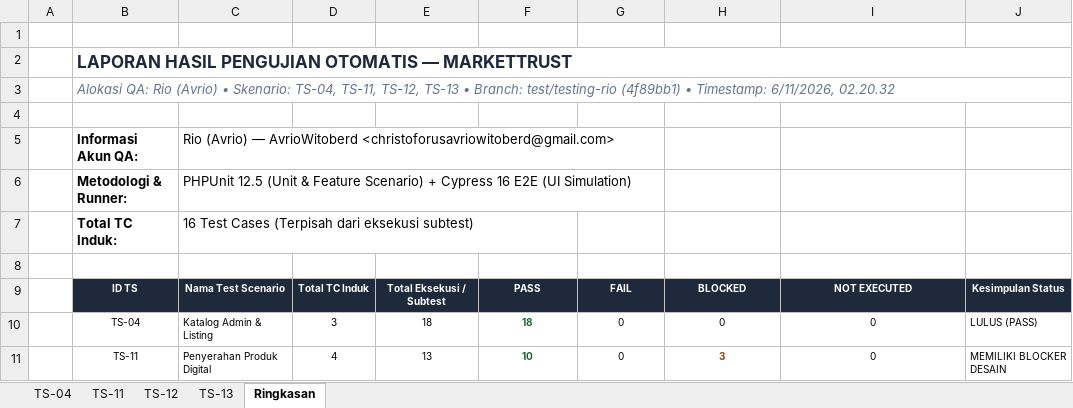
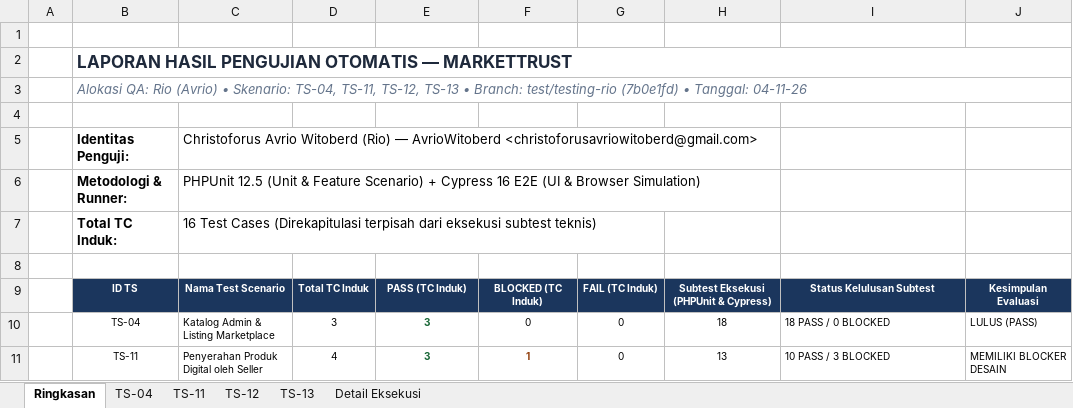
Before and after one commit to A1liiii/markettrust, an Excel workbook: docs/hasil-testing-rio.xlsx, sheet Ringkasan, drawn as a sheet; only a part is shown; values as stored, in another font and other column widths than the file's, no borders; removed rows and columns are numbered as before the commit, all else as after; the diff covers the shown part only; the diff names each change by its address in the sheet, - before the commit and + after, or states it on an @@ line.

Commit message:
test: sesuaikan format tabel testcase dan export excel rio

```diff
--- a/docs/hasil-testing-rio.xlsx (sheet Ringkasan)
+++ b/docs/hasil-testing-rio.xlsx (sheet Ringkasan)
+sheet tab: Detail Eksekusi
@@ sheet tab order changed: Ringkasan | TS-04 | TS-11 | TS-12 | TS-13 | Detail Eksekusi @@
-B3: …Branch: test/testing-rio (4f89bb1) • Timestamp: 6/11/2026, 02.20.32
+B3: …Branch: test/testing-rio (7b0e1fd) • Tanggal: 04-11-26
-row 5:  | Informasi Akun QA: | Rio (Avrio) — AvrioWitoberd <christoforusavriowitoberd@gmail.com>
+row 5:  | Identitas Penguji: | Christoforus Avrio Witoberd (Rio) — AvrioWitoberd <christoforusavriowitoberd@gmail.com>
-C6: …E2E (UI Simulation)
+C6: …E2E (UI & Browser Simulation)
-C7: …Test Cases (Terpisah dari eksekusi subtest)
+C7: …Test Cases (Direkapitulasi terpisah dari eksekusi subtest teknis)
-B9:J9 fill: #1E293B
+B9:J9 fill: #1B365D
-E9: Total Eksekusi / Subtest
+E9: PASS (TC Induk)
-F9: PASS
+F9: BLOCKED (TC Induk)
-G9: FAIL
+G9: FAIL (TC Induk)
-H9: BLOCKED
+H9: Subtest Eksekusi (PHPUnit & Cypress)
-I9: NOT EXECUTED
+I9: Status Kelulusan Subtest
-J9: Kesimpulan Status
+J9: Kesimpulan Evaluasi
-C10: Katalog Admin & Listing
+C10: Katalog Admin & Listing Marketplace
-E10: 18
+E10: 3
@@ E10:E11 bold: off → on, text colour: black → #166534 @@
-F10: 18
+F10: 0
@@ F10 bold: on → off, text colour: #166534 → black @@
-H10: 0
+H10: 18
-I10: 0
+I10: 18 PASS / 0 BLOCKED
-I10:I11 alignment: center
+I10:I11 alignment: left
-C11: Penyerahan Produk Digital
+C11: Penyerahan Produk Digital oleh Seller
-E11: 13
+E11: 3
-F11: 10
+F11: 1
-F11 text colour: #166534
+F11 text colour: #92400E
-H11: 3
+H11: 13
@@ H11 bold: on → off, text colour: #92400E → black @@
-I11: 0
+I11: 10 PASS / 3 BLOCKED
```
Also changed, not shown: 1 added row, 18 edited cells and cell formats elsewhere in this sheet, sheet TS-04, sheet TS-13, sheet TS-11, sheet TS-12, 1 other file.
